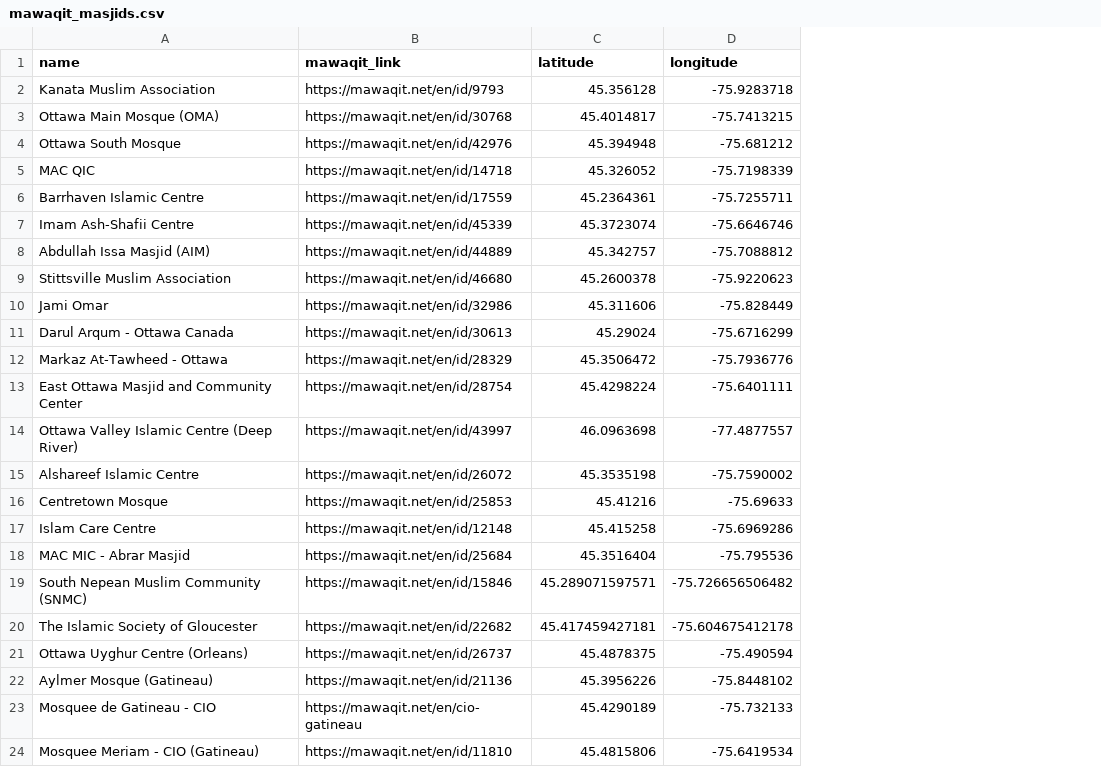
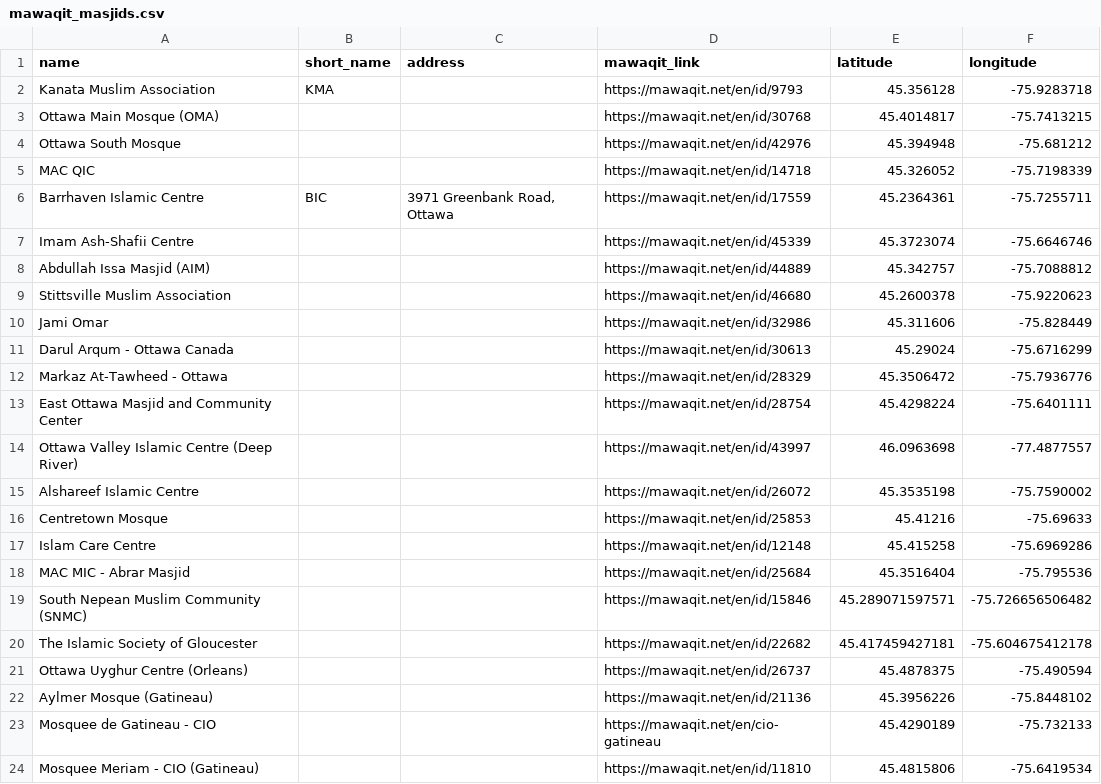
Before and after one commit to hakeemkashif-34/PrayerFit, a CSV file: backend/app/data/mawaqit_masjids.csv, drawn as a sheet; the diff names each change by its address in the sheet, - before the commit and + after, or states it on an @@ line.

```diff
--- a/backend/app/data/mawaqit_masjids.csv
+++ b/backend/app/data/mawaqit_masjids.csv
+column B (short_name), rows 2-6: KMA |  |  |  | BIC
+column C (address), row 6: 3971 Greenbank Road, Ottawa
```
Also changed, not shown: 6 other files.
